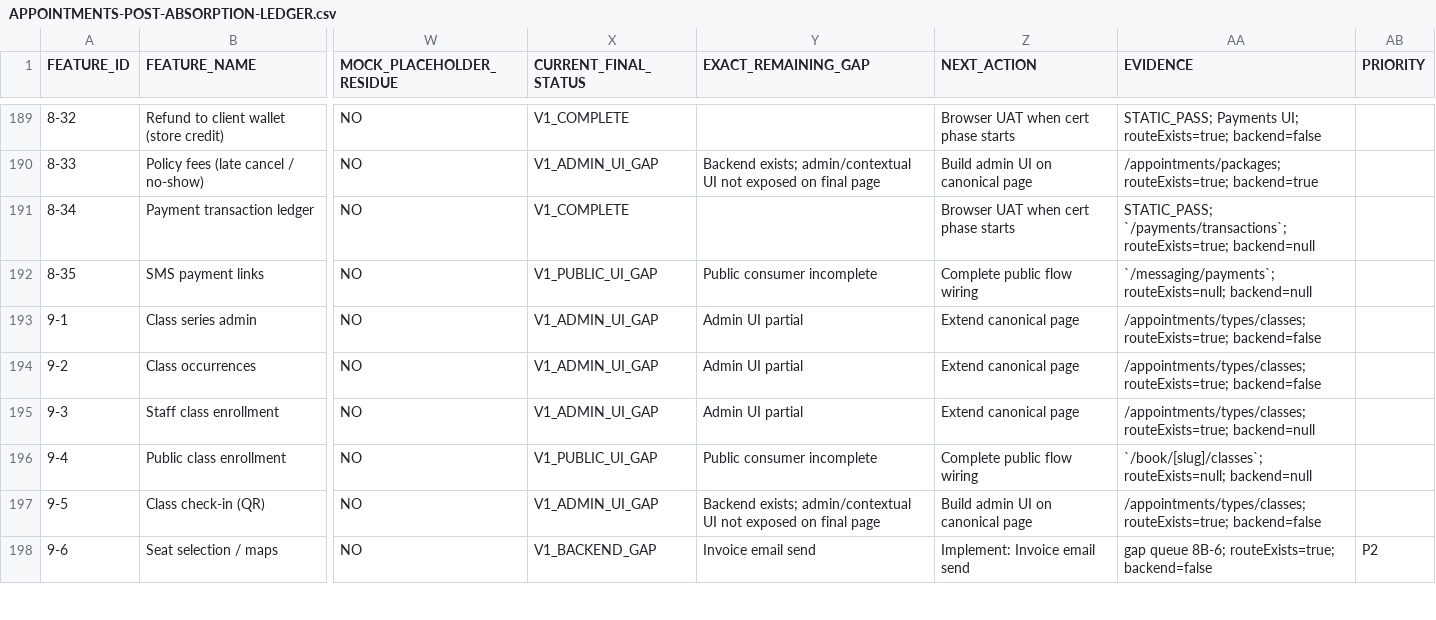
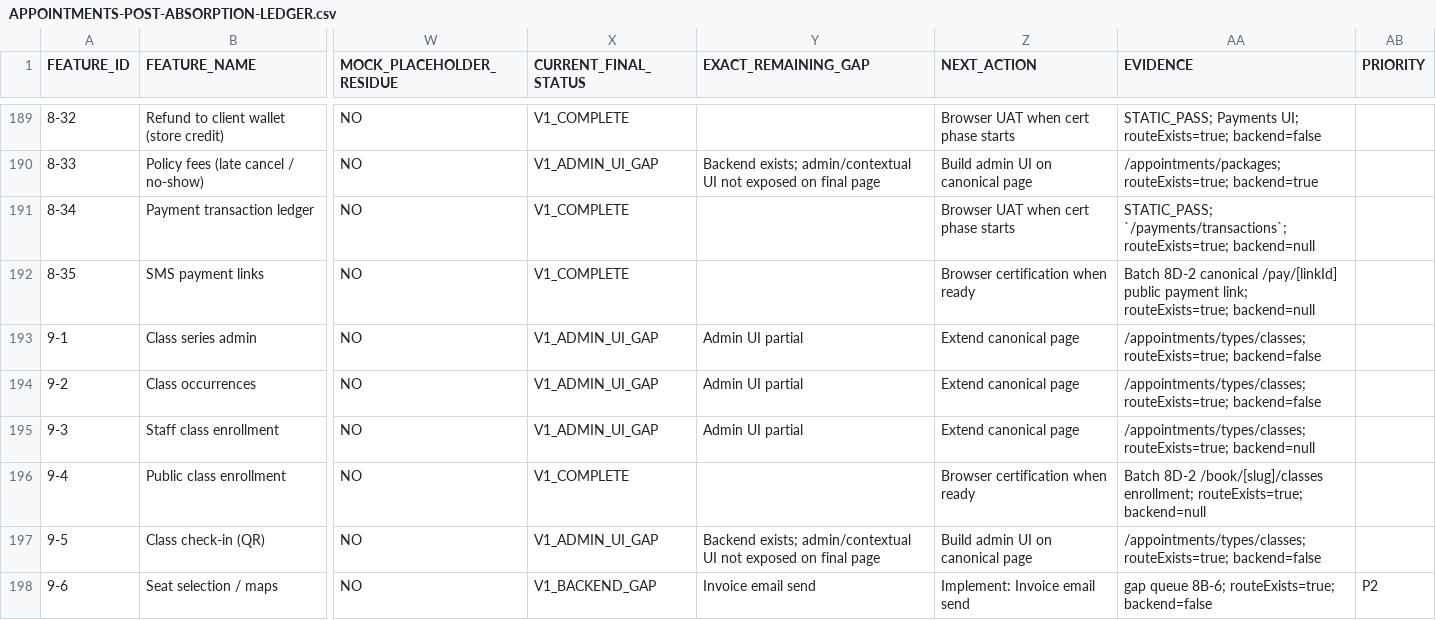
Before and after one commit to 703deuce/sms, a CSV file: docs/APPOINTMENTS-POST-ABSORPTION-LEDGER.csv, drawn as a sheet; only a part is shown, gaps mark what is left out; the diff covers the shown part only; the diff names each change by its address in the sheet, - before the commit and + after, or states it on an @@ line.

```diff
--- a/docs/APPOINTMENTS-POST-ABSORPTION-LEDGER.csv
+++ b/docs/APPOINTMENTS-POST-ABSORPTION-LEDGER.csv
-X192 (CURRENT_FINAL_STATUS): V1_PUBLIC_UI_GAP
+X192 (CURRENT_FINAL_STATUS): V1_COMPLETE
-Y192 (EXACT_REMAINING_GAP): Public consumer incomplete
+Y192 (EXACT_REMAINING_GAP): (empty)
-Z192 (NEXT_ACTION): Complete public flow wiring
+Z192 (NEXT_ACTION): Browser certification when ready
-AA192 (EVIDENCE): `/messaging/payments`; routeExists=null; backend=null
+AA192 (EVIDENCE): Batch 8D-2 canonical /pay/[linkId] public payment link; routeExists=true; backend=null
-X196 (CURRENT_FINAL_STATUS): V1_PUBLIC_UI_GAP
+X196 (CURRENT_FINAL_STATUS): V1_COMPLETE
-Y196 (EXACT_REMAINING_GAP): Public consumer incomplete
+Y196 (EXACT_REMAINING_GAP): (empty)
-Z196 (NEXT_ACTION): Complete public flow wiring
+Z196 (NEXT_ACTION): Browser certification when ready
-AA196 (EVIDENCE): `/book/[slug]/classes`; routeExists=null; backend=null
+AA196 (EVIDENCE): Batch 8D-2 /book/[slug]/classes enrollment; routeExists=true; backend=null
```
Also changed, not shown: 151 edited cells elsewhere in this file, 29 other files.
